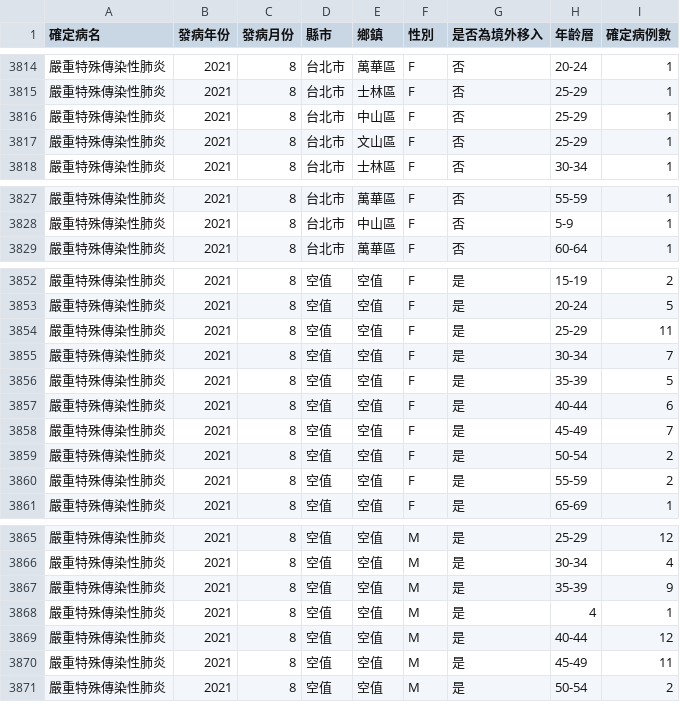
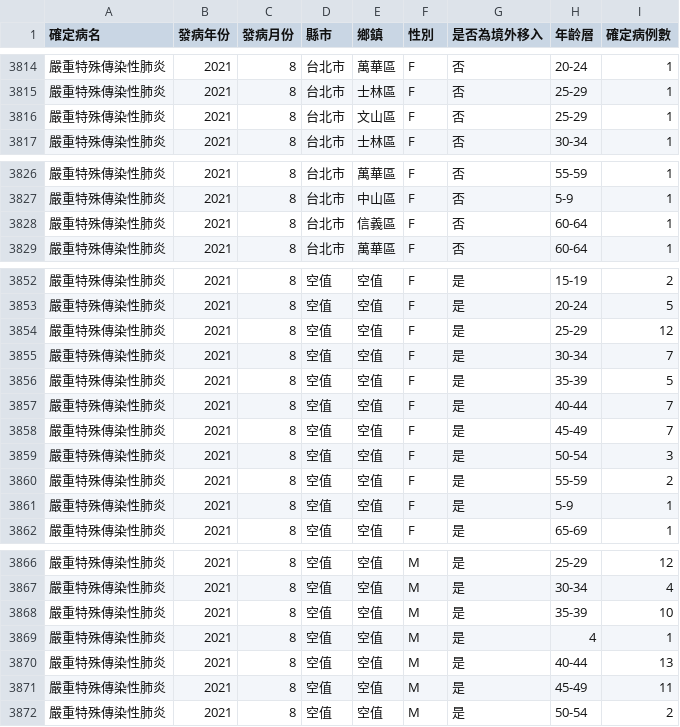
Before and after one commit to jf0510/nidss.cdc.gov.tw, a CSV file: data/covid19_tw_age_gender__month.csv, drawn as a sheet; only a part is shown, gaps mark what is left out.

```diff
--- a/data/covid19_tw_age_gender__month.csv
+++ b/data/covid19_tw_age_gender__month.csv
@@ -3815,3 +3815,2 @@
 嚴重特殊傳染性肺炎,2021,8,台北市,士林區,F,否,25-29,1
-嚴重特殊傳染性肺炎,2021,8,台北市,中山區,F,否,25-29,1
 嚴重特殊傳染性肺炎,2021,8,台北市,文山區,F,否,25-29,1
@@ -3828,2 +3827,3 @@
 嚴重特殊傳染性肺炎,2021,8,台北市,中山區,F,否,5-9,1
+嚴重特殊傳染性肺炎,2021,8,台北市,信義區,F,否,60-64,1
 嚴重特殊傳染性肺炎,2021,8,台北市,萬華區,F,否,60-64,1
@@ -3853,9 +3853,10 @@
 嚴重特殊傳染性肺炎,2021,8,空值,空值,F,是,20-24,5
-嚴重特殊傳染性肺炎,2021,8,空值,空值,F,是,25-29,11
+嚴重特殊傳染性肺炎,2021,8,空值,空值,F,是,25-29,12
 嚴重特殊傳染性肺炎,2021,8,空值,空值,F,是,30-34,7
 嚴重特殊傳染性肺炎,2021,8,空值,空值,F,是,35-39,5
-嚴重特殊傳染性肺炎,2021,8,空值,空值,F,是,40-44,6
+嚴重特殊傳染性肺炎,2021,8,空值,空值,F,是,40-44,7
 嚴重特殊傳染性肺炎,2021,8,空值,空值,F,是,45-49,7
-嚴重特殊傳染性肺炎,2021,8,空值,空值,F,是,50-54,2
+嚴重特殊傳染性肺炎,2021,8,空值,空值,F,是,50-54,3
 嚴重特殊傳染性肺炎,2021,8,空值,空值,F,是,55-59,2
+嚴重特殊傳染性肺炎,2021,8,空值,空值,F,是,5-9,1
 嚴重特殊傳染性肺炎,2021,8,空值,空值,F,是,65-69,1
@@ -3866,5 +3867,5 @@
 嚴重特殊傳染性肺炎,2021,8,空值,空值,M,是,30-34,4
-嚴重特殊傳染性肺炎,2021,8,空值,空值,M,是,35-39,9
+嚴重特殊傳染性肺炎,2021,8,空值,空值,M,是,35-39,10
 嚴重特殊傳染性肺炎,2021,8,空值,空值,M,是,4,1
-嚴重特殊傳染性肺炎,2021,8,空值,空值,M,是,40-44,12
+嚴重特殊傳染性肺炎,2021,8,空值,空值,M,是,40-44,13
 嚴重特殊傳染性肺炎,2021,8,空值,空值,M,是,45-49,11
```
Also changed, not shown: 1 other file.
